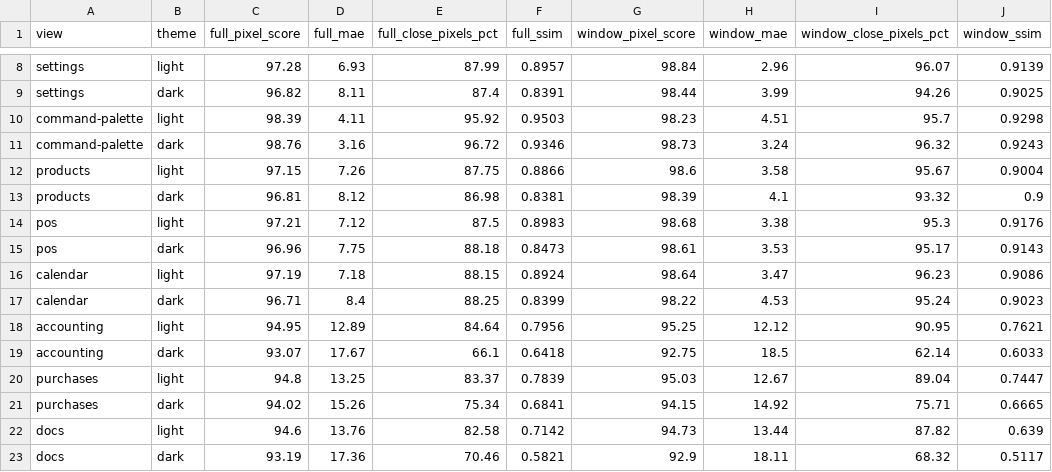
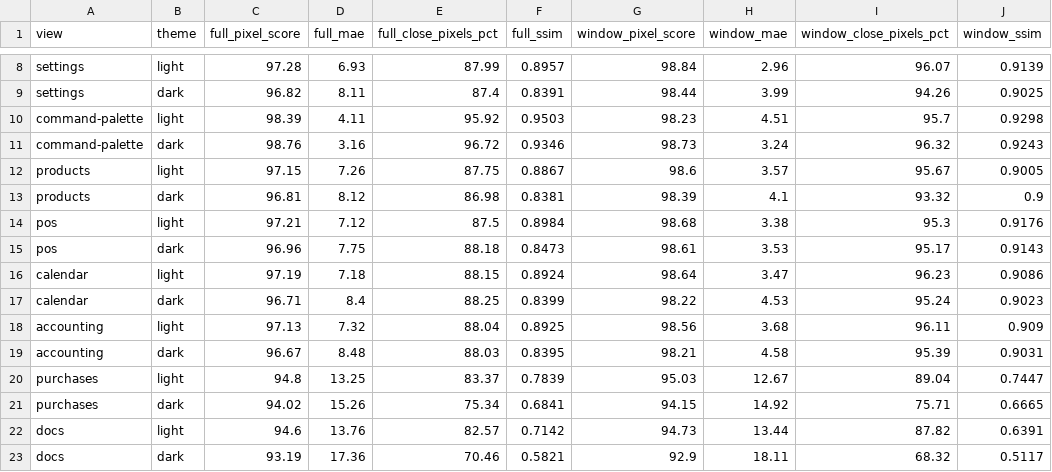
Before and after one commit to Strudelcode/SOCDOF, a CSV file: artifacts/diff.csv, drawn as a sheet; only a part is shown, gaps mark what is left out.

```diff
--- a/artifacts/diff.csv
+++ b/artifacts/diff.csv
@@ -11,5 +11,5 @@ command-palette,light,98.39,4.11,95.92,0.9503,98.23,4.51,95.7,0.9298
 command-palette,dark,98.76,3.16,96.72,0.9346,98.73,3.24,96.32,0.9243
-products,light,97.15,7.26,87.75,0.8866,98.6,3.58,95.67,0.9004
+products,light,97.15,7.26,87.75,0.8867,98.6,3.57,95.67,0.9005
 products,dark,96.81,8.12,86.98,0.8381,98.39,4.1,93.32,0.9
-pos,light,97.21,7.12,87.5,0.8983,98.68,3.38,95.3,0.9176
+pos,light,97.21,7.12,87.5,0.8984,98.68,3.38,95.3,0.9176
 pos,dark,96.96,7.75,88.18,0.8473,98.61,3.53,95.17,0.9143
@@ -17,7 +17,7 @@ calendar,light,97.19,7.18,88.15,0.8924,98.64,3.47,96.23,0.9086
 calendar,dark,96.71,8.4,88.25,0.8399,98.22,4.53,95.24,0.9023
-accounting,light,94.95,12.89,84.64,0.7956,95.25,12.12,90.95,0.7621
-accounting,dark,93.07,17.67,66.1,0.6418,92.75,18.5,62.14,0.6033
+accounting,light,97.13,7.32,88.04,0.8925,98.56,3.68,96.11,0.909
+accounting,dark,96.67,8.48,88.03,0.8395,98.21,4.58,95.39,0.9031
 purchases,light,94.8,13.25,83.37,0.7839,95.03,12.67,89.04,0.7447
 purchases,dark,94.02,15.26,75.34,0.6841,94.15,14.92,75.71,0.6665
-docs,light,94.6,13.76,82.58,0.7142,94.73,13.44,87.82,0.639
+docs,light,94.6,13.76,82.57,0.7142,94.73,13.44,87.82,0.6391
 docs,dark,93.19,17.36,70.46,0.5821,92.9,18.11,68.32,0.5117
```
Also changed, not shown: docs/parity/diff.csv, 19 other files.
